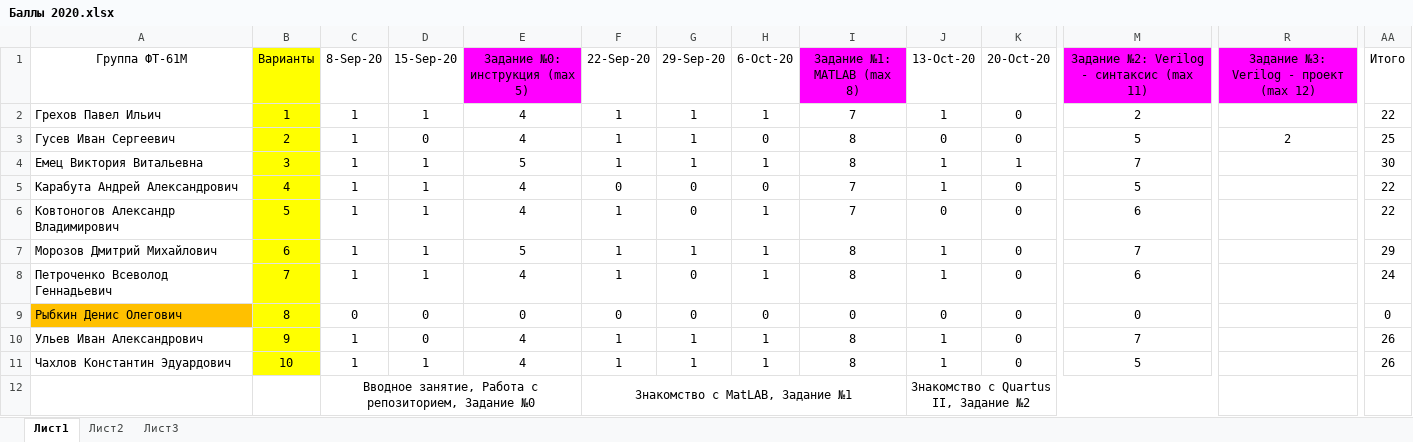
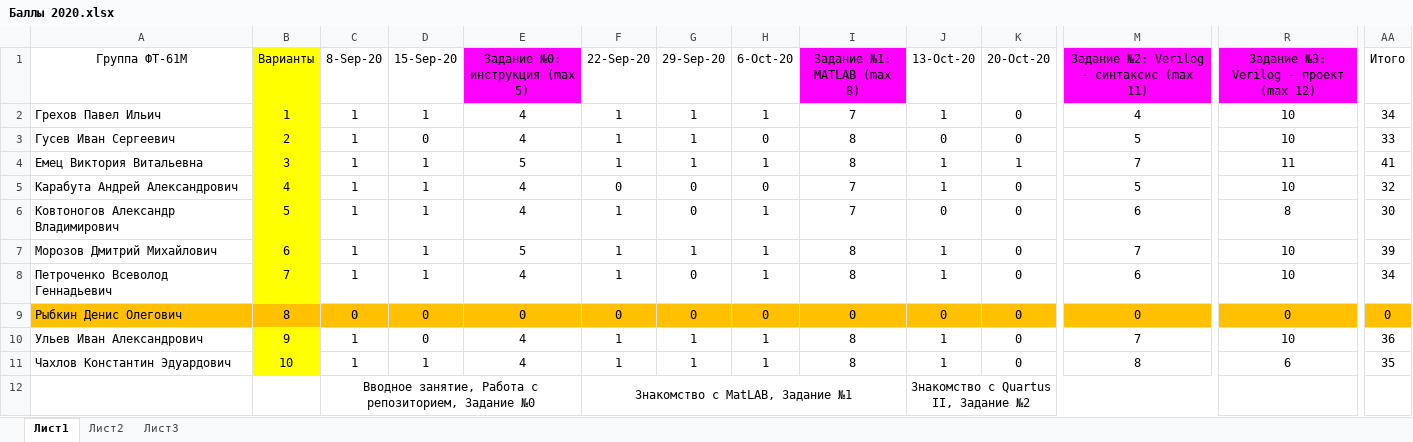
Before and after one commit to EpsLeonid/Student2020, an Excel workbook: Баллы 2020.xlsx, sheet Лист1, drawn as a sheet; only a part is shown, gaps mark what is left out; values as stored, in another font and other column widths than the file's, no borders; conditional formats not drawn; the diff covers the shown part only; the diff names each change by its address in the sheet, - before the commit and + after, or states it on an @@ line.

```diff
--- a/Баллы 2020.xlsx (sheet Лист1)
+++ b/Баллы 2020.xlsx (sheet Лист1)
-M2: 2
+M2: 4
-R2: (empty)
+R2: 10
-AA2 (Итого): 22
+AA2 (Итого): 34
-R3: 2
+R3: 10
-AA3 (Итого): 25
+AA3 (Итого): 33
-R4: (empty)
+R4: 11
-AA4 (Итого): 30
+AA4 (Итого): 41
-R5: (empty)
+R5: 10
-AA5 (Итого): 22
+AA5 (Итого): 32
-R6: (empty)
+R6: 8
-AA6 (Итого): 22
+AA6 (Итого): 30
-R7:R8: (empty)
+R7:R8: 10
-AA7 (Итого): 29
+AA7 (Итого): 39
-AA8 (Итого): 24
+AA8 (Итого): 34
-B9 fill: #FFFF00
+B9 fill: #FFC000
-C9:AA9 fill: none
+C9:AA9 fill: #FFC000
-R9: (empty)
+R9: 0
-R10: (empty)
+R10: 10
-AA10 (Итого): 26
+AA10 (Итого): 36
-M11: 5
+M11: 8
-R11: (empty)
+R11: 6
-AA11 (Итого): 26
+AA11 (Итого): 35
```
Also changed, not shown: cell formats elsewhere in this sheet, 3 other files.
